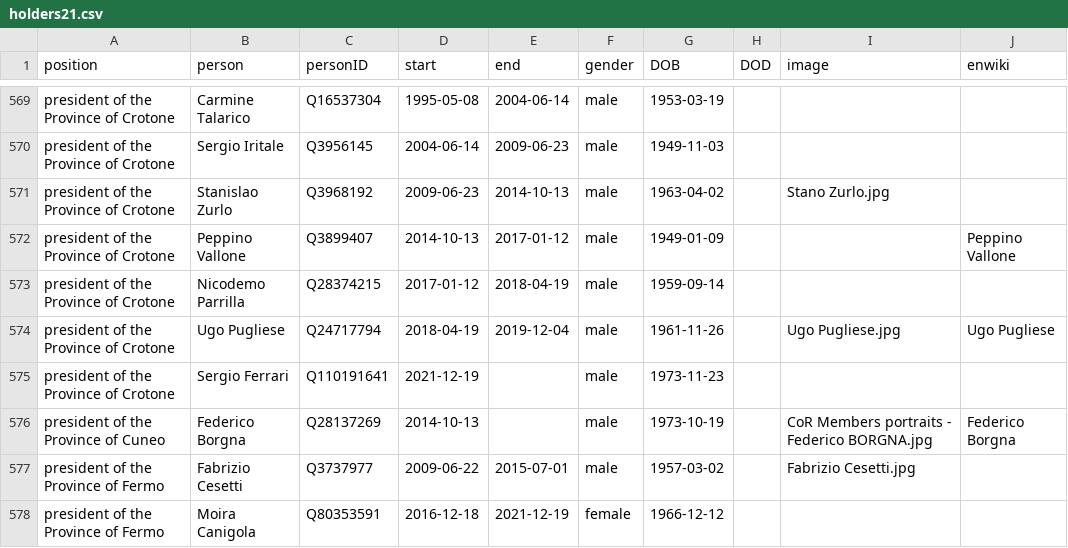
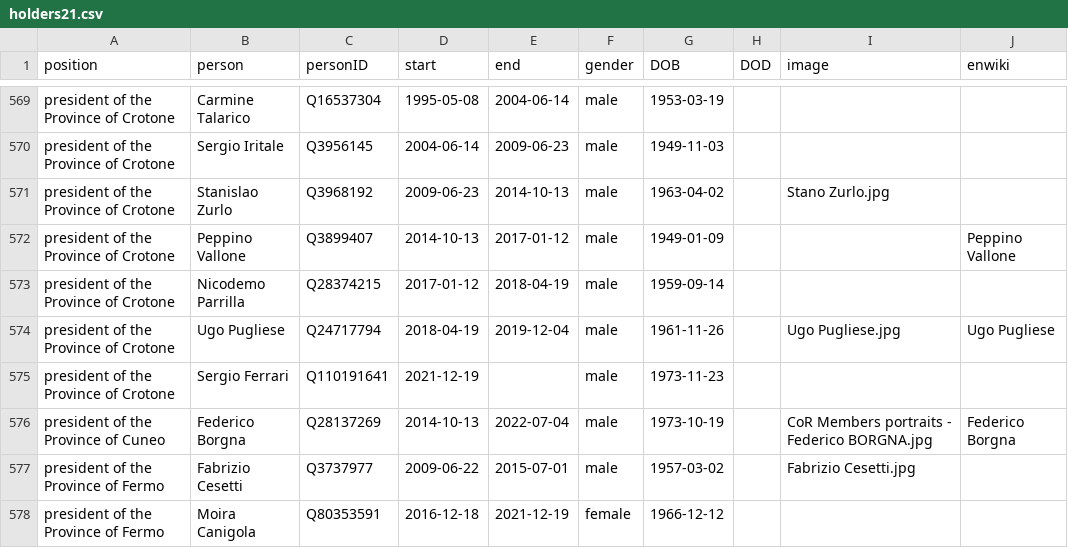
Before and after one commit to every-politician-scrapers/italy-ministers, a CSV file: html/holders21.csv, drawn as a sheet; only a part is shown, gaps mark what is left out.

```diff
--- a/html/holders21.csv
+++ b/html/holders21.csv
@@ -575,3 +575,3 @@ president of the Province of Crotone,Ugo Pugliese,Q24717794,2018-04-19,2019-12-0
 president of the Province of Crotone,Sergio Ferrari,Q110191641,2021-12-19,,male,1973-11-23,,,
-president of the Province of Cuneo,Federico Borgna,Q28137269,2014-10-13,,male,1973-10-19,,CoR Members portraits - Federico BORGNA.jpg,Federico Borgna
+president of the Province of Cuneo,Federico Borgna,Q28137269,2014-10-13,2022-07-04,male,1973-10-19,,CoR Members portraits - Federico BORGNA.jpg,Federico Borgna
 president of the Province of Fermo,Fabrizio Cesetti,Q3737977,2009-06-22,2015-07-01,male,1957-03-02,,Fabrizio Cesetti.jpg,
```
Also changed, not shown: html/family.csv, html/legislators.csv.
